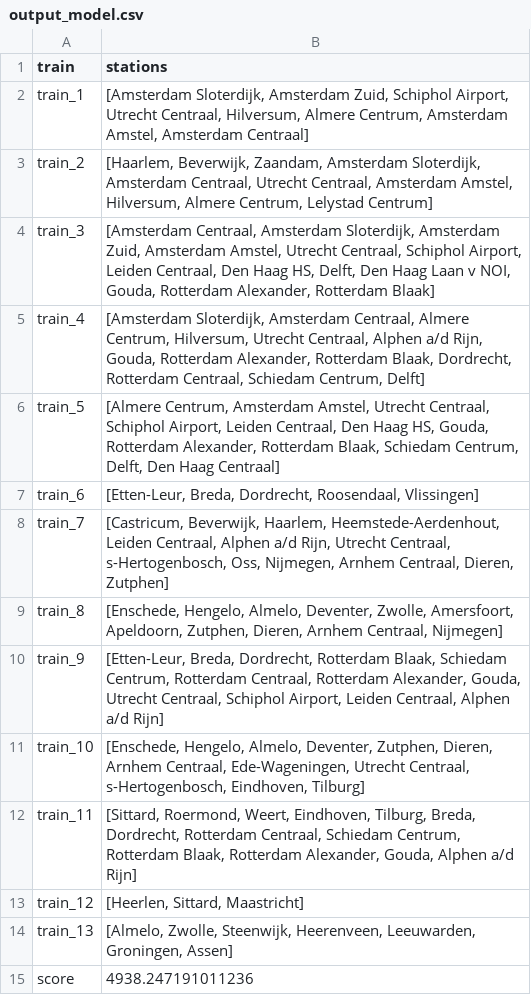
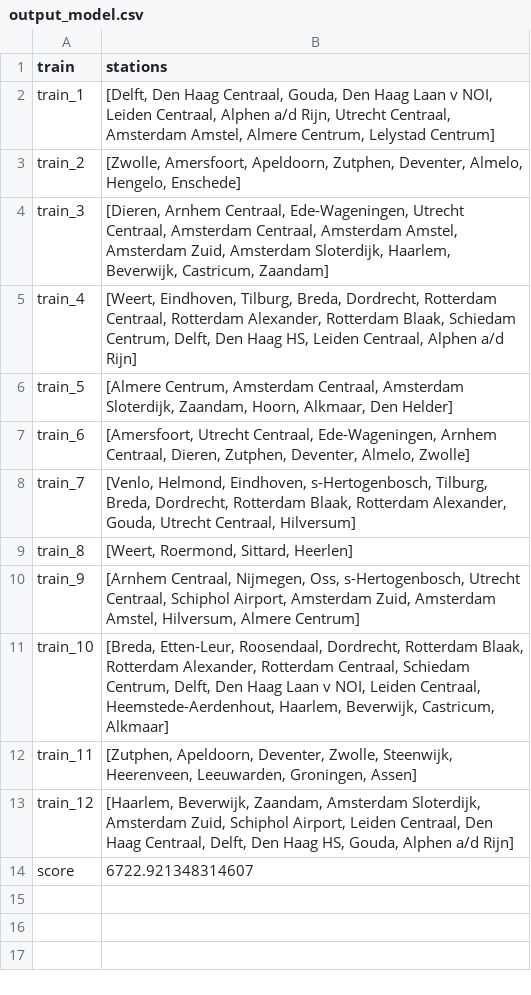
Before and after one commit to ilonawillemse/railNL, a CSV file: output/output_model.csv, drawn as a sheet.

```diff
--- a/output/output_model.csv
+++ b/output/output_model.csv
@@ -1,15 +1,14 @@
 train,stations
-train_1,"[Amsterdam Sloterdijk, Amsterdam Zuid, Schiphol Airport, Utrecht Centraal, Hilversum, Almere Centrum, Amsterdam Amstel, Amsterdam Centraal]"
-train_2,"[Haarlem, Beverwijk, Zaandam, Amsterdam Sloterdijk, Amsterdam Centraal, Utrecht Centraal, Amsterdam Amstel, Hilversum, Almere Centrum, Lelystad Centrum]"
-train_3,"[Amsterdam Centraal, Amsterdam Sloterdijk, Amsterdam Zuid, Amsterdam Amstel, Utrecht Centraal, Schiphol Airport, Leiden Centraal, Den Haag HS, Delft, Den Haag Laan v NOI, Gouda, Rotterdam Alexander, Rotterdam Blaak]"
-train_4,"[Amsterdam Sloterdijk, Amsterdam Centraal, Almere Centrum, Hilversum, Utrecht Centraal, Alphen a/d Rijn, Gouda, Rotterdam Alexander, Rotterdam Blaak, Dordrecht, Rotterdam Centraal, Schiedam Centrum, Delft]"
-train_5,"[Almere Centrum, Amsterdam Amstel, Utrecht Centraal, Schiphol Airport, Leiden Centraal, Den Haag HS, Gouda, Rotterdam Alexander, Rotterdam Blaak, Schiedam Centrum, Delft, Den Haag Centraal]"
-train_6,"[Etten-Leur, Breda, Dordrecht, Roosendaal, Vlissingen]"
-train_7,"[Castricum, Beverwijk, Haarlem, Heemstede-Aerdenhout, Leiden Centraal, Alphen a/d Rijn, Utrecht Centraal, s-Hertogenbosch, Oss, Nijmegen, Arnhem Centraal, Dieren, Zutphen]"
-train_8,"[Enschede, Hengelo, Almelo, Deventer, Zwolle, Amersfoort, Apeldoorn, Zutphen, Dieren, Arnhem Centraal, Nijmegen]"
-train_9,"[Etten-Leur, Breda, Dordrecht, Rotterdam Blaak, Schiedam Centrum, Rotterdam Centraal, Rotterdam Alexander, Gouda, Utrecht Centraal, Schiphol Airport, Leiden Centraal, Alphen a/d Rijn]"
-train_10,"[Enschede, Hengelo, Almelo, Deventer, Zutphen, Dieren, Arnhem Centraal, Ede-Wageningen, Utrecht Centraal, s-Hertogenbosch, Eindhoven, Tilburg]"
-train_11,"[Sittard, Roermond, Weert, Eindhoven, Tilburg, Breda, Dordrecht, Rotterdam Centraal, Schiedam Centrum, Rotterdam Blaak, Rotterdam Alexander, Gouda, Alphen a/d Rijn]"
-train_12,"[Heerlen, Sittard, Maastricht]"
-train_13,"[Almelo, Zwolle, Steenwijk, Heerenveen, Leeuwarden, Groningen, Assen]"
-score,4938.247191011236
+train_1,"[Delft, Den Haag Centraal, Gouda, Den Haag Laan v NOI, Leiden Centraal, Alphen a/d Rijn, Utrecht Centraal, Amsterdam Amstel, Almere Centrum, Lelystad Centrum]"
+train_2,"[Zwolle, Amersfoort, Apeldoorn, Zutphen, Deventer, Almelo, Hengelo, Enschede]"
+train_3,"[Dieren, Arnhem Centraal, Ede-Wageningen, Utrecht Centraal, Amsterdam Centraal, Amsterdam Amstel, Amsterdam Zuid, Amsterdam Sloterdijk, Haarlem, Beverwijk, Castricum, Zaandam]"
+train_4,"[Weert, Eindhoven, Tilburg, Breda, Dordrecht, Rotterdam Centraal, Rotterdam Alexander, Rotterdam Blaak, Schiedam Centrum, Delft, Den Haag HS, Leiden Centraal, Alphen a/d Rijn]"
+train_5,"[Almere Centrum, Amsterdam Centraal, Amsterdam Sloterdijk, Zaandam, Hoorn, Alkmaar, Den Helder]"
+train_6,"[Amersfoort, Utrecht Centraal, Ede-Wageningen, Arnhem Centraal, Dieren, Zutphen, Deventer, Almelo, Zwolle]"
+train_7,"[Venlo, Helmond, Eindhoven, s-Hertogenbosch, Tilburg, Breda, Dordrecht, Rotterdam Blaak, Rotterdam Alexander, Gouda, Utrecht Centraal, Hilversum]"
+train_8,"[Weert, Roermond, Sittard, Heerlen]"
+train_9,"[Arnhem Centraal, Nijmegen, Oss, s-Hertogenbosch, Utrecht Centraal, Schiphol Airport, Amsterdam Zuid, Amsterdam Amstel, Hilversum, Almere Centrum]"
+train_10,"[Breda, Etten-Leur, Roosendaal, Dordrecht, Rotterdam Blaak, Rotterdam Alexander, Rotterdam Centraal, Schiedam Centrum, Delft, Den Haag Laan v NOI, Leiden Centraal, Heemstede-Aerdenhout, Haarlem, Beverwijk, Castricum, Alkmaar]"
+train_11,"[Zutphen, Apeldoorn, Deventer, Zwolle, Steenwijk, Heerenveen, Leeuwarden, Groningen, Assen]"
+train_12,"[Haarlem, Beverwijk, Zaandam, Amsterdam Sloterdijk, Amsterdam Zuid, Schiphol Airport, Leiden Centraal, Den Haag Centraal, Delft, Den Haag HS, Gouda, Alphen a/d Rijn]"
+score,6722.921348314607
```
Also changed, not shown: 6 other files.
